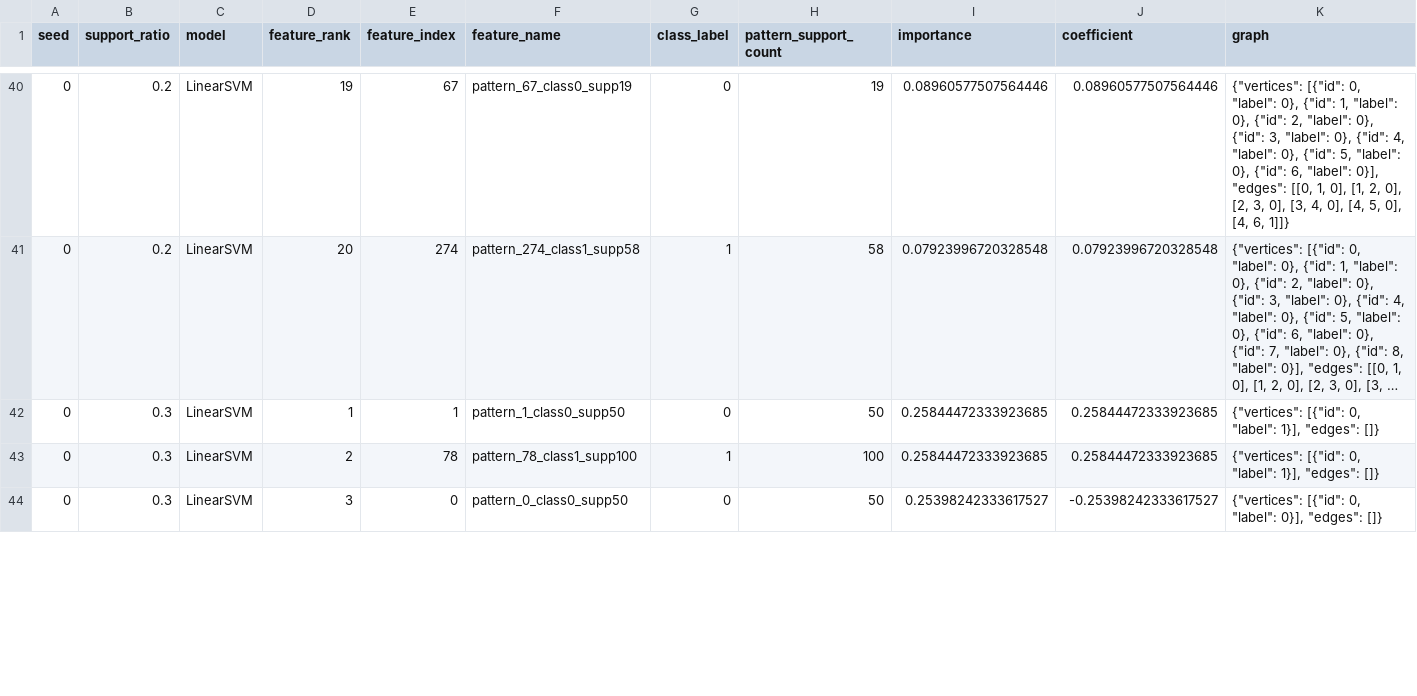
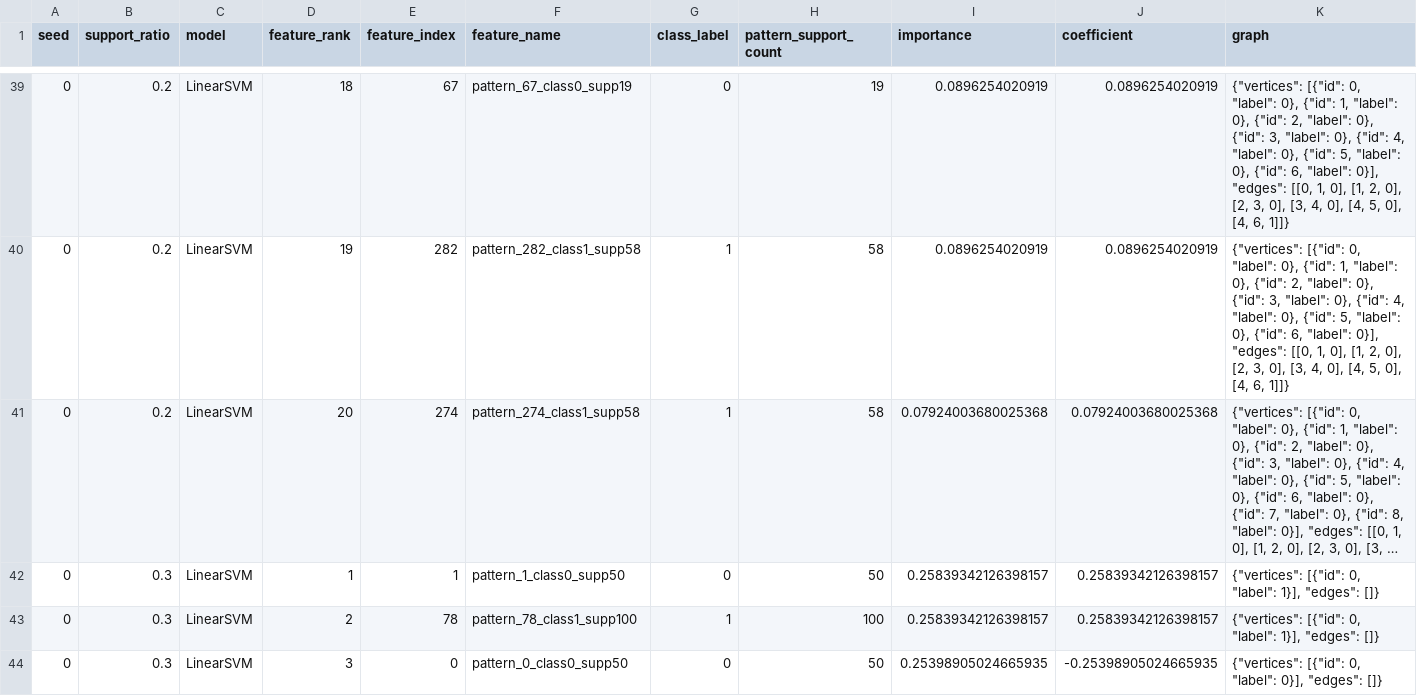
Before and after one commit to aryanmiriyala/CS6010_Project_3_Group_2, a CSV file: q4_explainability/results/LinearSVM/seed_0/classic_motif_importances.csv, drawn as a sheet; only a part is shown, gaps mark what is left out; long unchanged cells end in …; addresses are those after the commit; the diff covers the shown part only; the diff names each change by its address in the sheet, - before the commit and + after, or states it on an @@ line.

```diff
--- a/q4_explainability/results/LinearSVM/seed_0/classic_motif_importances.csv
+++ b/q4_explainability/results/LinearSVM/seed_0/classic_motif_importances.csv
-D39 (feature_rank): 19
+D39 (feature_rank): 18
-I39 (importance): 0.08960577507564446
+I39 (importance): 0.0896254020919
-J39 (coefficient): 0.08960577507564446
+J39 (coefficient): 0.0896254020919
+row 40: 0 | 0.2 | LinearSVM | 19 | 282 | pattern_282_class1_supp58 | 1 | 58 | 0.0896254020919 | 0.0896254020919 | {"vertices": [{"id": 0, "label": 0}, {"id": 1, "label": 0}, {"id": 2, "label": 0}, {"id": 3, "label": 0}, {"id": 4, "label": 0}, {"id": 5, "label": 0}, {"id": 6, "label": 0}], "edges": [[0, 1, 0], [1, 2, 0], [2, 3, 0], [3, 4, 0], [4, 5, 0], [4, 6, 1]]}
-I41 (importance): 0.07923996720328548
+I41 (importance): 0.07924003680025368
-J41 (coefficient): 0.07923996720328548
+J41 (coefficient): 0.07924003680025368
-I42:I43 (importance): 0.25844472333923685
+I42:I43 (importance): 0.25839342126398157
-J42:J43 (coefficient): 0.25844472333923685
+J42:J43 (coefficient): 0.25839342126398157
-I44 (importance): 0.25398242333617527
+I44 (importance): 0.25398905024665935
-J44 (coefficient): -0.25398242333617527
+J44 (coefficient): -0.25398905024665935
```
Also changed, not shown: 1 added row, 2 removed rows and 119 edited cells elsewhere in this file, q4_explainability/results/LinearSVM/seed_1/classic_motif_importances.csv, q4_explainability/results/LinearSVM/seed_2/classic_motif_importances.csv, 9 other files.
